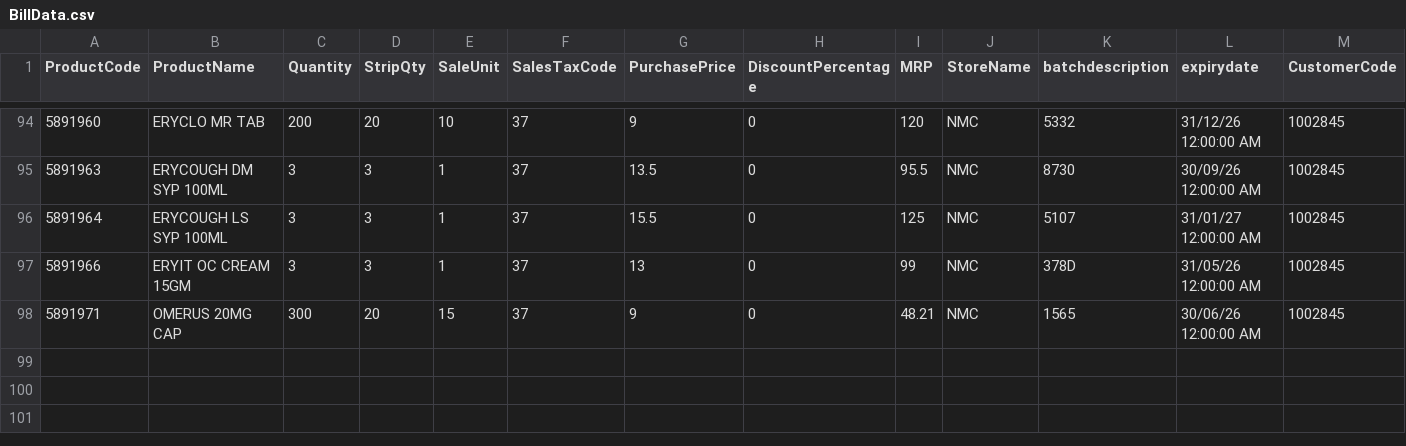
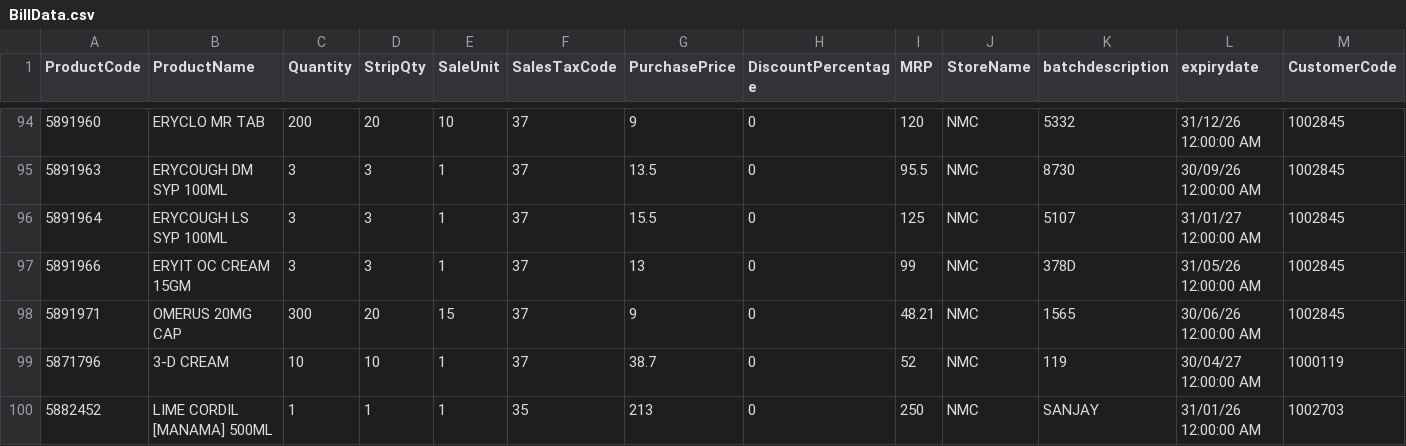
Before and after one commit to JanaPonnusamy/BillexportWEb, a CSV file: uploads/BillData.csv, drawn as a sheet; only a part is shown, gaps mark what is left out; rows hold the shown columns only; the diff names each change by its address in the sheet, - before the commit and + after, or states it on an @@ line.

Commit message:
Auto-update BillData.csv - 2025-08-02 12:53:37

```diff
--- a/uploads/BillData.csv
+++ b/uploads/BillData.csv
+row 99: 5871796 | 3-D CREAM | 10 | 10 | 1 | 37 | 38.7 | 0 | 52 | NMC | 119 | 30/04/27 12:00:00 AM | 1000119
+row 100: 5882452 | LIME CORDIL [MANAMA] 500ML | 1 | 1 | 1 | 35 | 213 | 0 | 250 | NMC | SANJAY | 31/01/26 12:00:00 AM | 1002703
```
